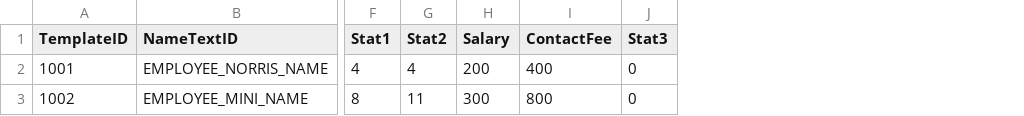
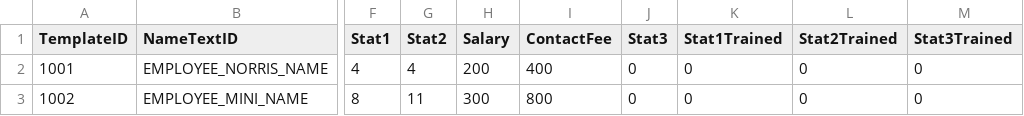
Before and after one commit to HaeinLEE117/CatFluencer_Simulation, a CSV file: Assets/@ExcelData/EmployeeData.csv, drawn as a sheet; only a part is shown, gaps mark what is left out; the diff names each change by its address in the sheet, - before the commit and + after, or states it on an @@ line.

```diff
--- a/Assets/@ExcelData/EmployeeData.csv
+++ b/Assets/@ExcelData/EmployeeData.csv
+column K (Stat1Trained), rows 2-3: 0 | 0
+column L (Stat2Trained), rows 2-3: 0 | 0
+column M (Stat3Trained), rows 2-3: 0 | 0
```
Also changed, not shown: 9 other files.
